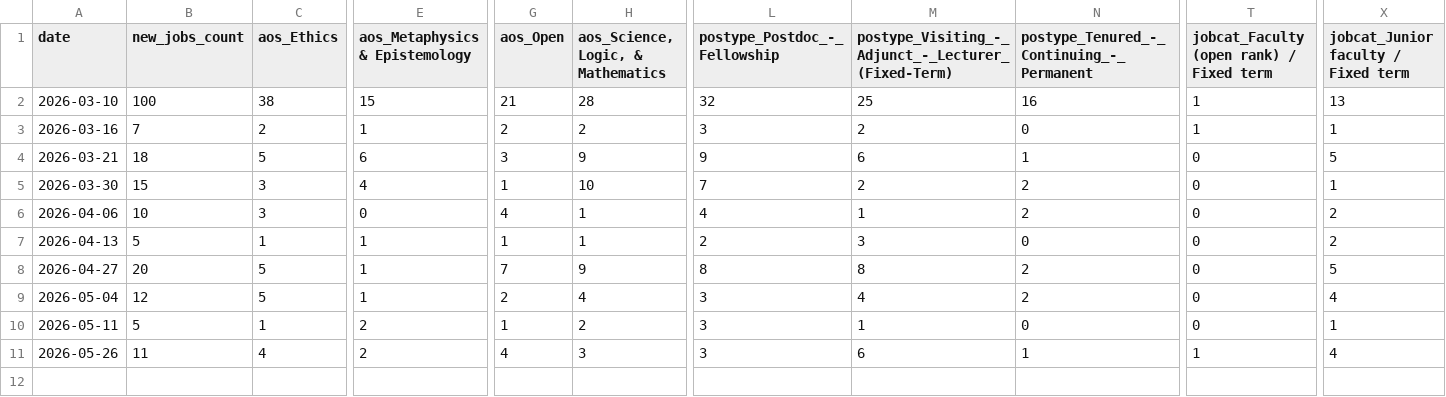
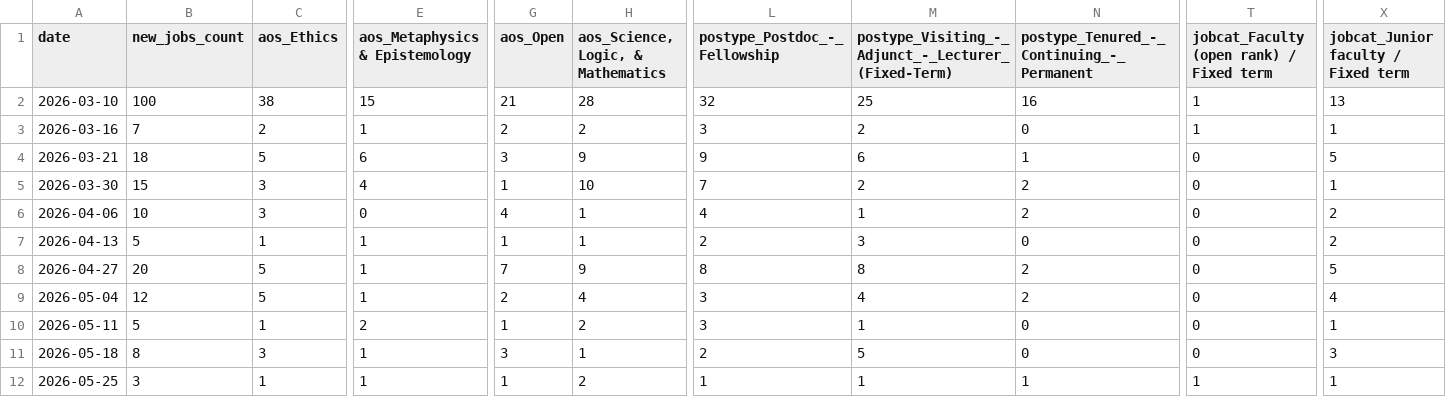
Before and after one commit to 7tzjtxxgh2-jpg/Claude-Phil-Jobs-Tracker, a CSV file: data/trends_weekly.csv, drawn as a sheet; only a part is shown, gaps mark what is left out; rows hold the shown columns only; the diff covers the shown part only; the diff names each change by its address in the sheet, - before the commit and + after, or states it on an @@ line.

```diff
--- a/data/trends_weekly.csv
+++ b/data/trends_weekly.csv
-A11 (date): 2026-05-26
+A11 (date): 2026-05-18
-B11 (new_jobs_count): 11
+B11 (new_jobs_count): 8
-C11 (aos_Ethics): 4
+C11 (aos_Ethics): 3
-E11 (aos_Metaphysics & Epistemology): 2
+E11 (aos_Metaphysics & Epistemology): 1
-G11 (aos_Open): 4
+G11 (aos_Open): 3
-H11: 3
+H11: 1
-L11 (postype_Postdoc_-_Fellowship): 3
+L11 (postype_Postdoc_-_Fellowship): 2
-M11: 6
+M11: 5
-N11: 1
+N11: 0
-T11: 1
+T11: 0
-X11: 4
+X11: 3
+row 12: 2026-05-25 | 3 | 1 | 1 | 1 | 2 | 1 | 1 | 1 | 1 | 1
```
Also changed, not shown: 4 edited cells elsewhere in this file, data/jobs_all.csv, 6 other files.
